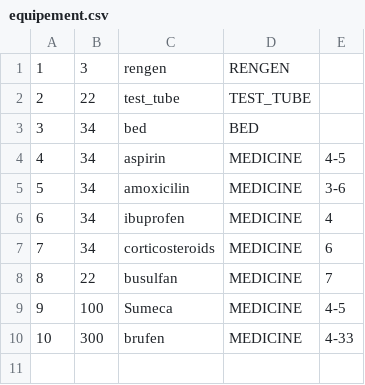
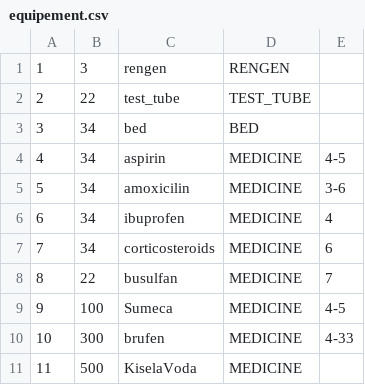
Before and after one commit to Gravarica/SIMS-ZdravoBolnica, a CSV file: Aplikacija/HospitalProject/Resources/Data/equipement.csv, drawn as a sheet.

```diff
--- a/Aplikacija/HospitalProject/Resources/Data/equipement.csv
+++ b/Aplikacija/HospitalProject/Resources/Data/equipement.csv
@@ -10 +10,2 @@
 10|300|brufen|MEDICINE|4-33
+11|500|KiselaVoda|MEDICINE
```
Also changed, not shown: 3 other files.
